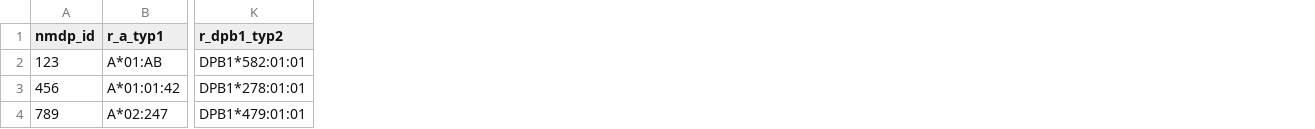
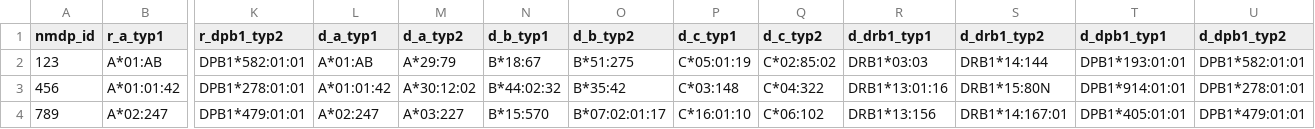
Before and after one commit to nmdp-bioinformatics/py-ard, a CSV file: extras/sample.csv, drawn as a sheet; only a part is shown, gaps mark what is left out; the diff names each change by its address in the sheet, - before the commit and + after, or states it on an @@ line.

```diff
--- a/extras/sample.csv
+++ b/extras/sample.csv
+column L (d_a_typ1), rows 2-4: A*01:AB | A*01:01:42 | A*02:247
+column M (d_a_typ2), rows 2-4: A*29:79 | A*30:12:02 | A*03:227
+column N (d_b_typ1), rows 2-4: B*18:67 | B*44:02:32 | B*15:570
+column O (d_b_typ2), rows 2-4: B*51:275 | B*35:42 | B*07:02:01:17
+column P (d_c_typ1), rows 2-4: C*05:01:19 | C*03:148 | C*16:01:10
+column Q (d_c_typ2), rows 2-4: C*02:85:02 | C*04:322 | C*06:102
+column R (d_drb1_typ1), rows 2-4: DRB1*03:03 | DRB1*13:01:16 | DRB1*13:156
+column S (d_drb1_typ2), rows 2-4: DRB1*14:144 | DRB1*15:80N | DRB1*14:167:01
+column T (d_dpb1_typ1), rows 2-4: DPB1*193:01:01 | DPB1*914:01:01 | DPB1*405:01:01
+column U (d_dpb1_typ2), rows 2-4: DPB1*582:01:01 | DPB1*278:01:01 | DPB1*479:01:01
```
Also changed, not shown: 1 other file.
